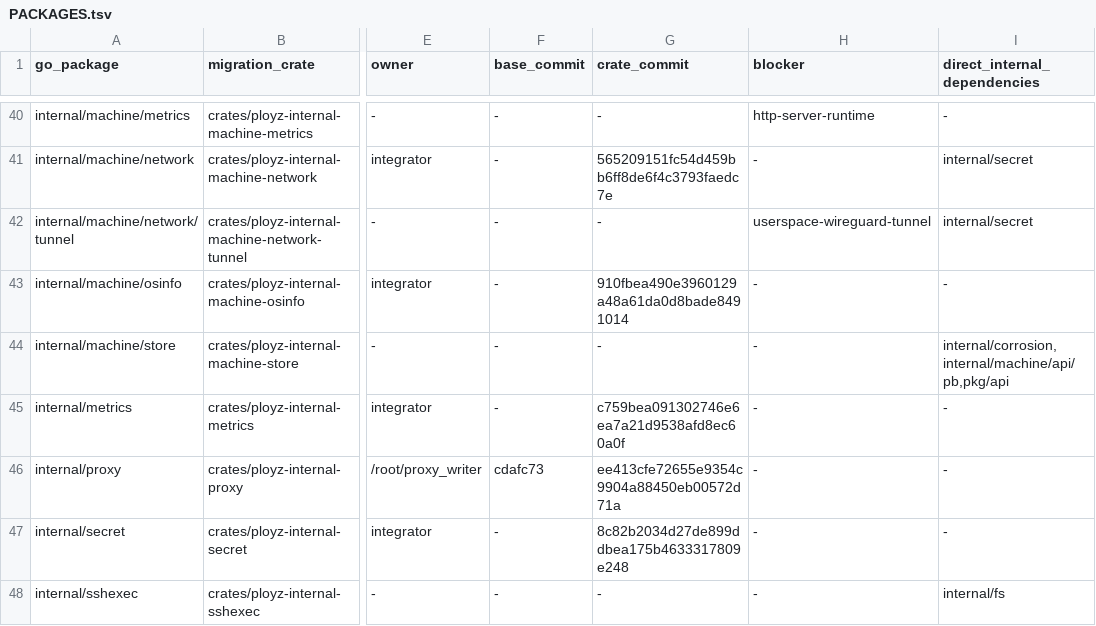
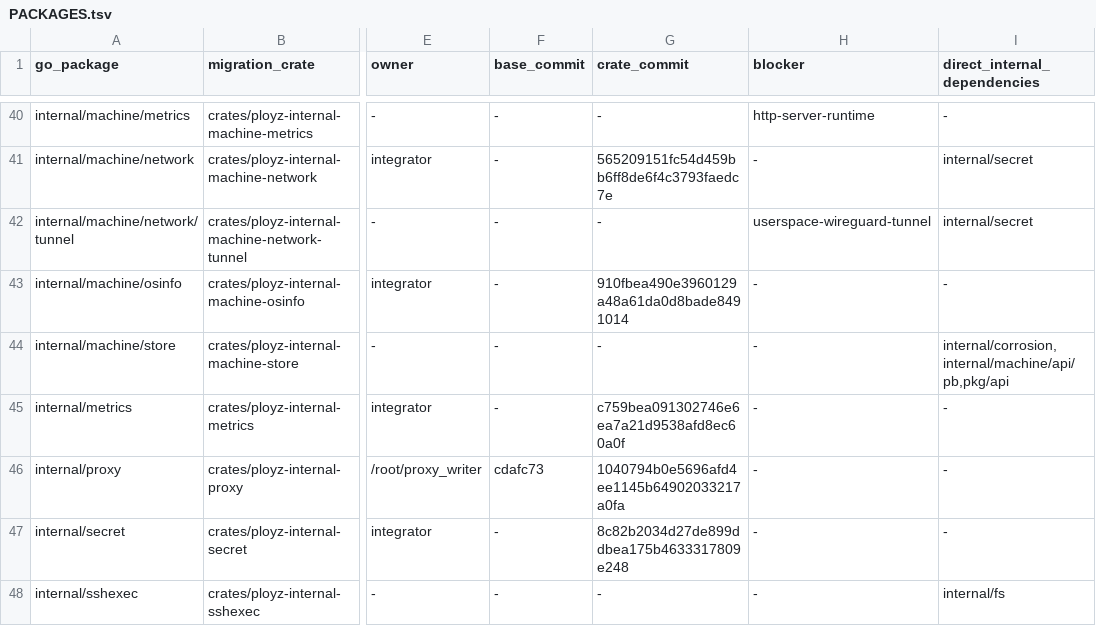
Before and after one commit to getployz/ployz-rust-port, a TSV file: migration/PACKAGES.tsv, drawn as a sheet; only a part is shown, gaps mark what is left out; the diff names each change by its address in the sheet, - before the commit and + after, or states it on an @@ line.

```diff
--- a/migration/PACKAGES.tsv
+++ b/migration/PACKAGES.tsv
-G46 (crate_commit): ee413cfe72655e9354c9904a88450eb00572d71a
+G46 (crate_commit): 1040794b0e5696afd4ee1145b64902033217a0fa
```
